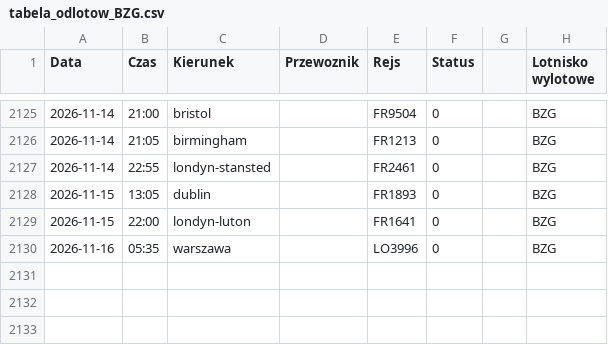
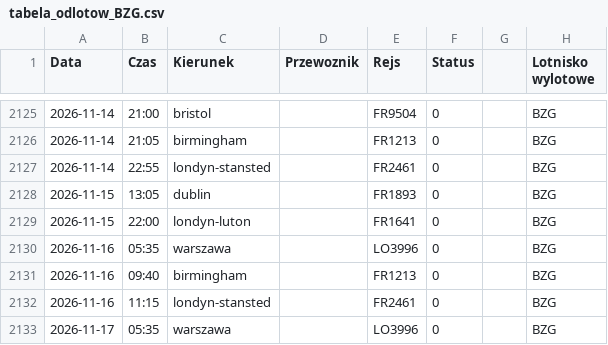
Before and after one commit to grzegorz-nowacki/departures-scraper, a CSV file: scraper/scraper_output/tabela_odlotow_BZG.csv, drawn as a sheet; only a part is shown, gaps mark what is left out.

```diff
--- a/scraper/scraper_output/tabela_odlotow_BZG.csv
+++ b/scraper/scraper_output/tabela_odlotow_BZG.csv
@@ -2130 +2130,4 @@ Data;Czas;Kierunek;Przewoznik;Rejs;Status;;Lotnisko wylotowe
 2026-11-16;05:35;warszawa;;LO3996;0;;BZG
+2026-11-16;09:40;birmingham;;FR1213;0;;BZG
+2026-11-16;11:15;londyn-stansted;;FR2461;0;;BZG
+2026-11-17;05:35;warszawa;;LO3996;0;;BZG
```
Also changed, not shown: scraper/scraper_output/tabela_odlotow_RZE.csv, 3 other files.
